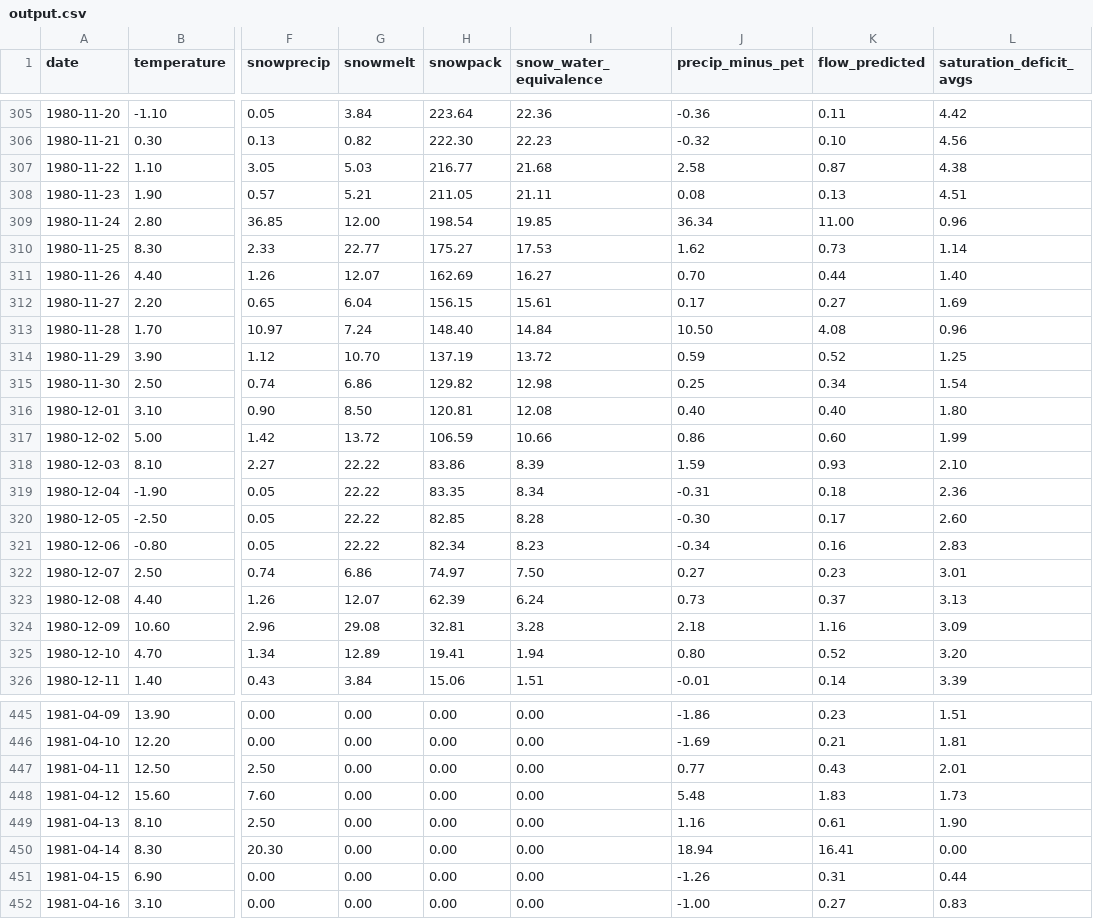
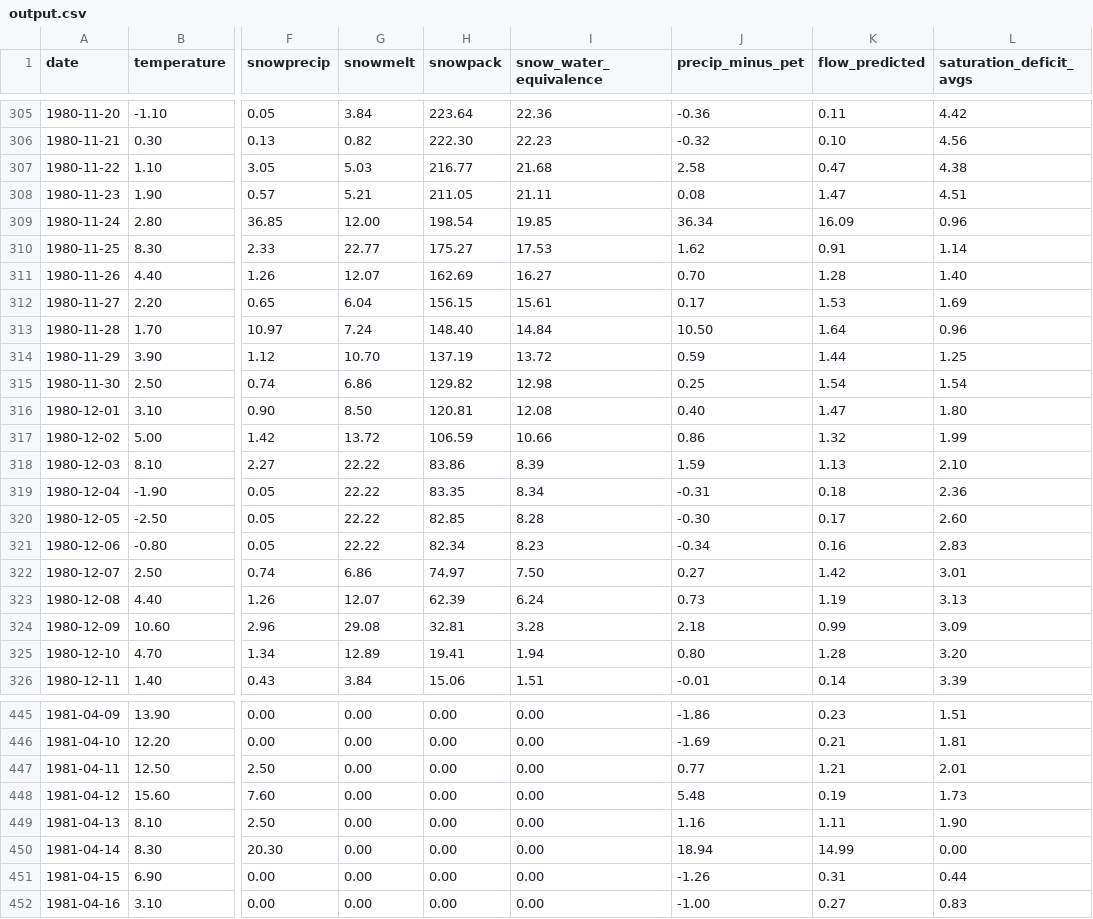
Before and after one commit to jlant/waterpy, a CSV file: data/outputs/output.csv, drawn as a sheet; only a part is shown, gaps mark what is left out; the diff covers the shown part only; the diff names each change by its address in the sheet, - before the commit and + after, or states it on an @@ line.

```diff
--- a/data/outputs/output.csv
+++ b/data/outputs/output.csv
-K307 (flow_predicted): 0.87
+K307 (flow_predicted): 0.47
-K308 (flow_predicted): 0.13
+K308 (flow_predicted): 1.47
-K309 (flow_predicted): 11.00
+K309 (flow_predicted): 16.09
-K310 (flow_predicted): 0.73
+K310 (flow_predicted): 0.91
-K311 (flow_predicted): 0.44
+K311 (flow_predicted): 1.28
-K312 (flow_predicted): 0.27
+K312 (flow_predicted): 1.53
-K313 (flow_predicted): 4.08
+K313 (flow_predicted): 1.64
-K314 (flow_predicted): 0.52
+K314 (flow_predicted): 1.44
-K315 (flow_predicted): 0.34
+K315 (flow_predicted): 1.54
-K316 (flow_predicted): 0.40
+K316 (flow_predicted): 1.47
-K317 (flow_predicted): 0.60
+K317 (flow_predicted): 1.32
-K318 (flow_predicted): 0.93
+K318 (flow_predicted): 1.13
-K322 (flow_predicted): 0.23
+K322 (flow_predicted): 1.42
-K323 (flow_predicted): 0.37
+K323 (flow_predicted): 1.19
-K324 (flow_predicted): 1.16
+K324 (flow_predicted): 0.99
-K325 (flow_predicted): 0.52
+K325 (flow_predicted): 1.28
-K447 (flow_predicted): 0.43
+K447 (flow_predicted): 1.21
-K448 (flow_predicted): 1.83
+K448 (flow_predicted): 0.19
-K449 (flow_predicted): 0.61
+K449 (flow_predicted): 1.11
-K450 (flow_predicted): 16.41
+K450 (flow_predicted): 14.99
```
Also changed, not shown: 132 edited cells elsewhere in this file, data/inputs/parameters_agricultural.csv, data/inputs/parameters_developed.csv, 9 other files.
